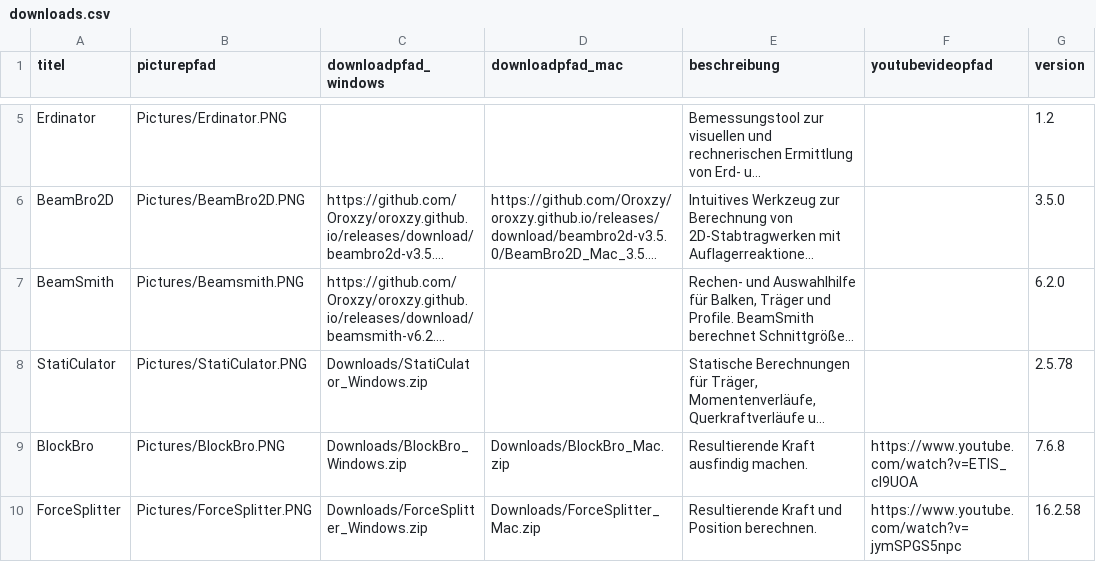
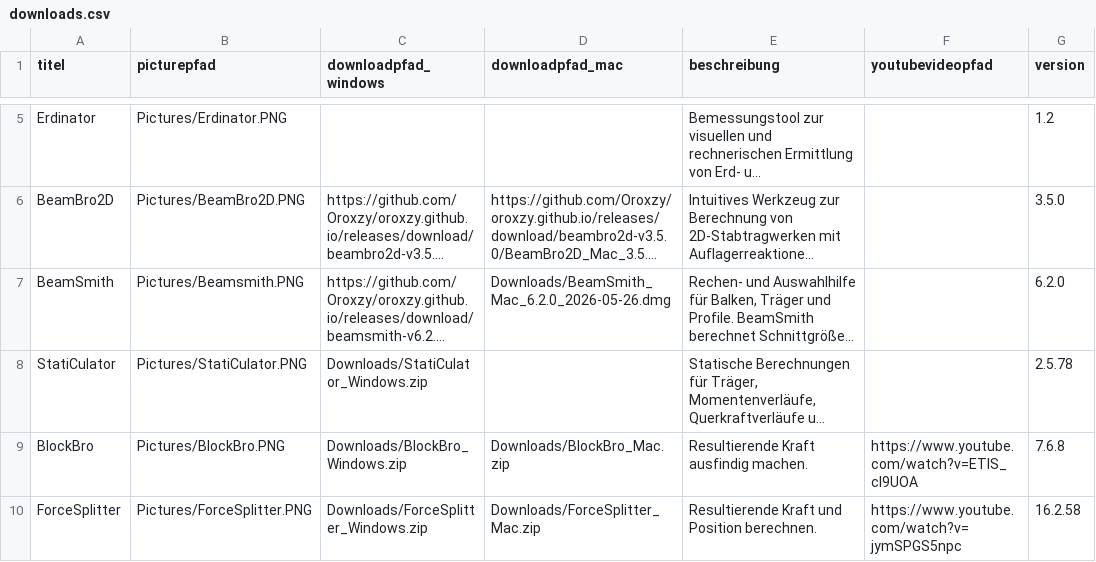
Before and after one commit to Oroxzy/oroxzy.github.io, a CSV file: downloads.csv, drawn as a sheet; only a part is shown, gaps mark what is left out; long unchanged cells end in …; the diff names each change by its address in the sheet, - before the commit and + after, or states it on an @@ line.

Commit message:
Add BeamSmith macOS DMG download

```diff
--- a/downloads.csv
+++ b/downloads.csv
-D7 (downloadpfad_mac): (empty)
+D7 (downloadpfad_mac): Downloads/BeamSmith_Mac_6.2.0_2026-05-26.dmg
```
Also changed, not shown: 2 other files.
